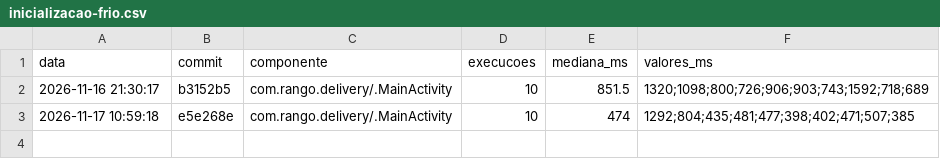
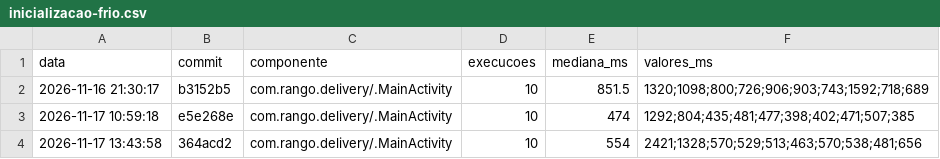
Before and after one commit to emytonton/Rango-ReactNative, a CSV file: docs/medicoes/inicializacao-frio.csv, drawn as a sheet; the diff names each change by its address in the sheet, - before the commit and + after, or states it on an @@ line.

```diff
--- a/docs/medicoes/inicializacao-frio.csv
+++ b/docs/medicoes/inicializacao-frio.csv
+row 4: 2026-11-17 13:43:58 | 364acd2 | com.rango.delivery/.MainActivity | 10 | 554 | 2421;1328;570;529;513;463;570;538;481;656
```
Also changed, not shown: docs/medicoes/tempo-build.csv, 3 other files.
